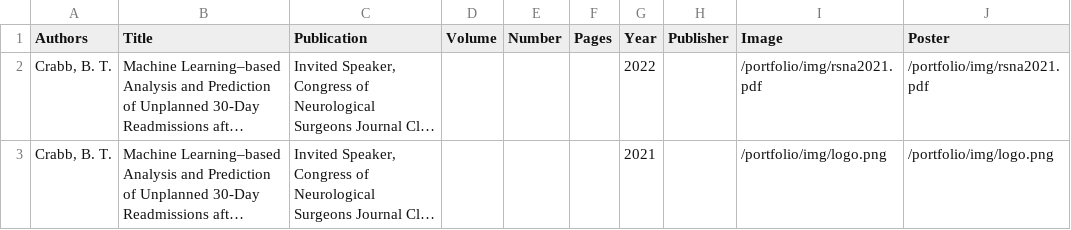
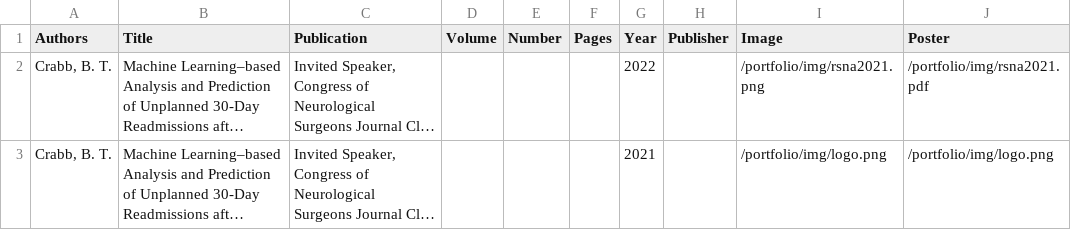
Before and after one commit to btcrabb/portfolio, a CSV file: docs/_data/posters.csv, drawn as a sheet; long unchanged cells end in …; the diff names each change by its address in the sheet, - before the commit and + after, or states it on an @@ line.

Commit message:
Update poster logo

```diff
--- a/docs/_data/posters.csv
+++ b/docs/_data/posters.csv
-I2 (Image): /portfolio/img/rsna2021.pdf
+I2 (Image): /portfolio/img/rsna2021.png
```
Also changed, not shown: 4 other files.
